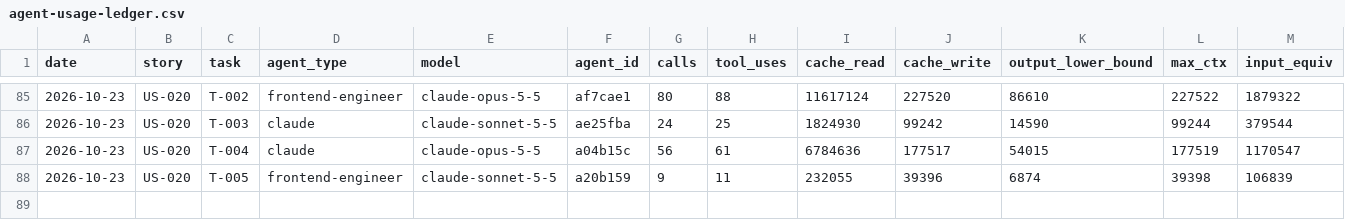
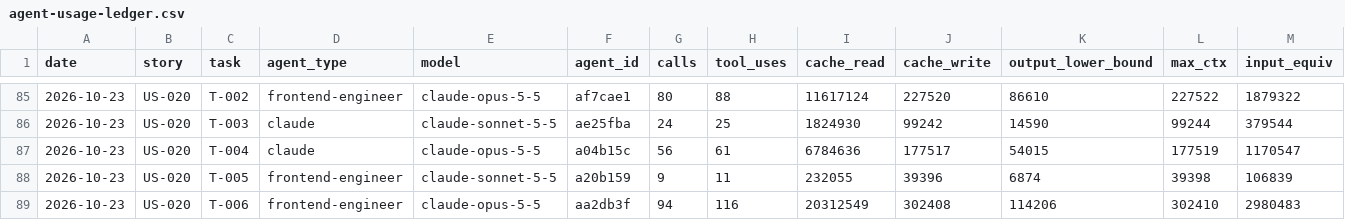
Before and after one commit to Md-Nisar/nexus, a CSV file: docs/metrics/agent-usage-ledger.csv, drawn as a sheet; only a part is shown, gaps mark what is left out; the diff names each change by its address in the sheet, - before the commit and + after, or states it on an @@ line.

```diff
--- a/docs/metrics/agent-usage-ledger.csv
+++ b/docs/metrics/agent-usage-ledger.csv
+row 89: 2026-10-23 | US-020 | T-006 | frontend-engineer | claude-opus-5-5 | aa2db3f | 94 | 116 | 20312549 | 302408 | 114206 | 302410 | 2980483
```
